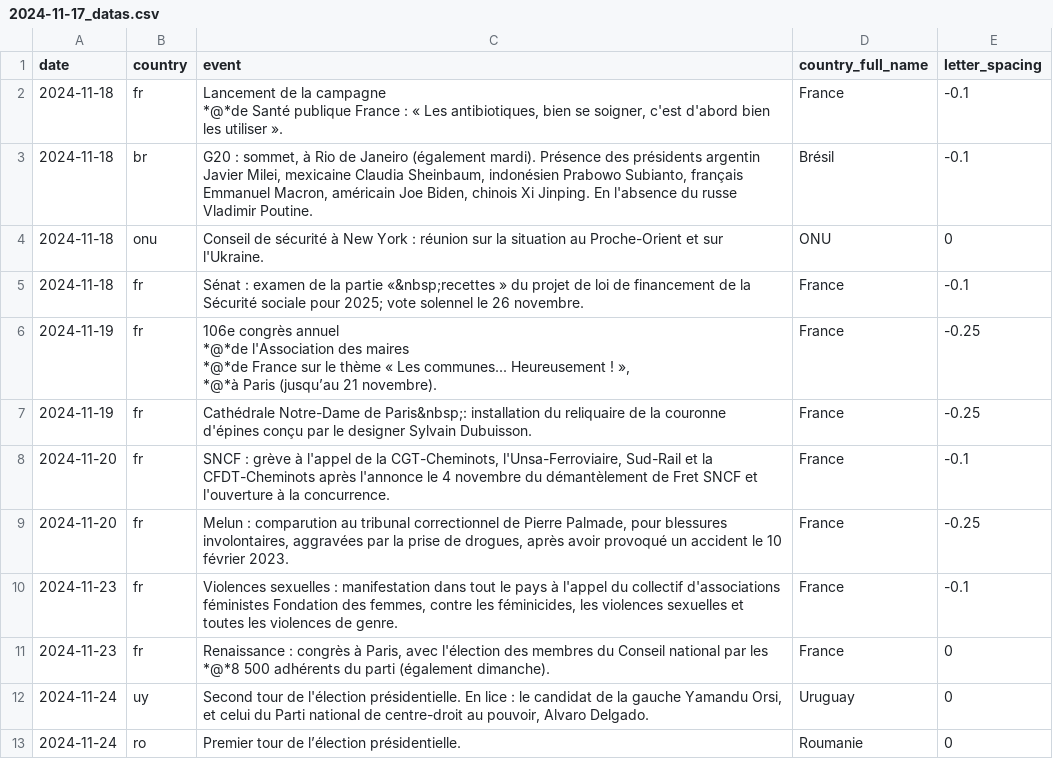
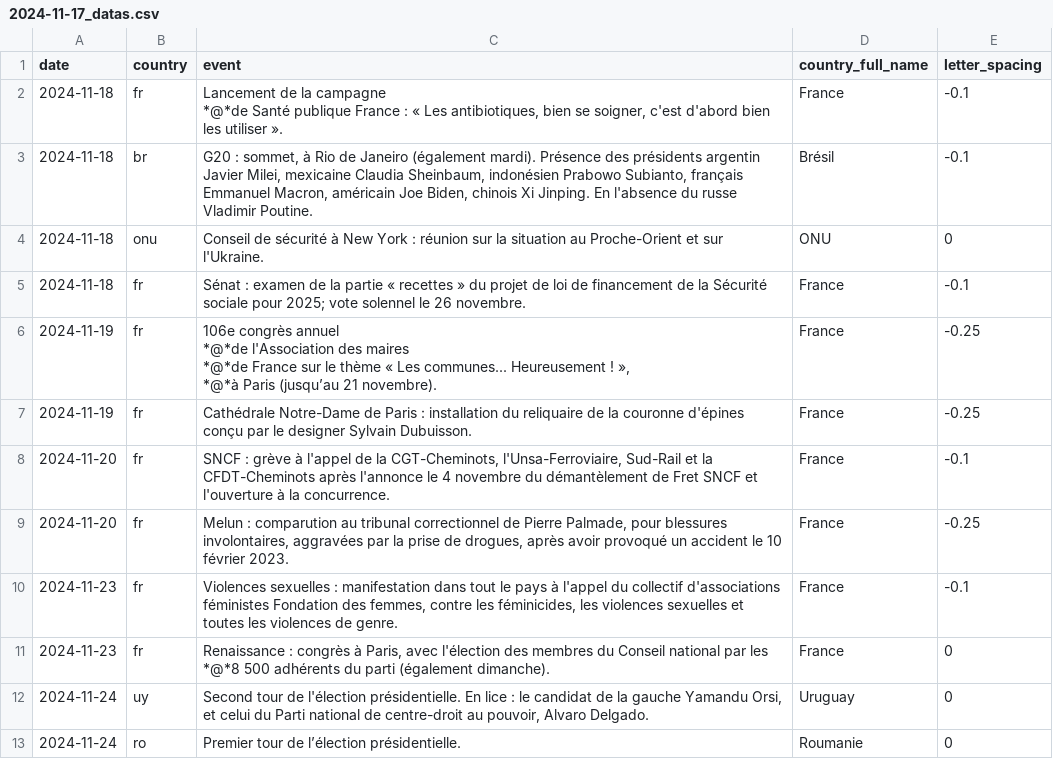
Before and after one commit to Superchick-87/Agenda-So-Eco, a CSV file: datas/2024-11-17_datas.csv, drawn as a sheet.

```diff
--- a/datas/2024-11-17_datas.csv
+++ b/datas/2024-11-17_datas.csv
@@ -5,3 +5,3 @@ date,country,event,country_full_name,letter_spacing
 2024-11-18,onu,"Conseil de sécurité à New York : réunion sur la situation au Proche-Orient et sur l'Ukraine.",ONU,0
-2024-11-18,fr,"Sénat : examen de la partie «&nbsp;recettes » du projet de loi de financement de la Sécurité sociale pour 2025; vote solennel le 26 novembre.",France,-0.1
+2024-11-18,fr,"Sénat : examen de la partie « recettes » du projet de loi de financement de la Sécurité sociale pour 2025; vote solennel le 26 novembre.",France,-0.1
 2024-11-19,fr,"106e congrès annuel
@@ -10,3 +10,3 @@ date,country,event,country_full_name,letter_spacing
 *@*à Paris (jusqu’au 21 novembre).  ",France,-0.25
-2024-11-19,fr,"Cathédrale Notre-Dame de Paris&nbsp;: installation du reliquaire de la couronne d'épines conçu par le designer Sylvain Dubuisson.",France,-0.25
+2024-11-19,fr,"Cathédrale Notre-Dame de Paris : installation du reliquaire de la couronne d'épines conçu par le designer Sylvain Dubuisson.",France,-0.25
 2024-11-20,fr,"SNCF : grève à l'appel de la CGT-Cheminots, l'Unsa-Ferroviaire, Sud-Rail et la CFDT-Cheminots après l'annonce le 4 novembre du démantèlement de Fret SNCF et l'ouverture à la concurrence.",France,-0.1
```
Also changed, not shown: 14 other files.
